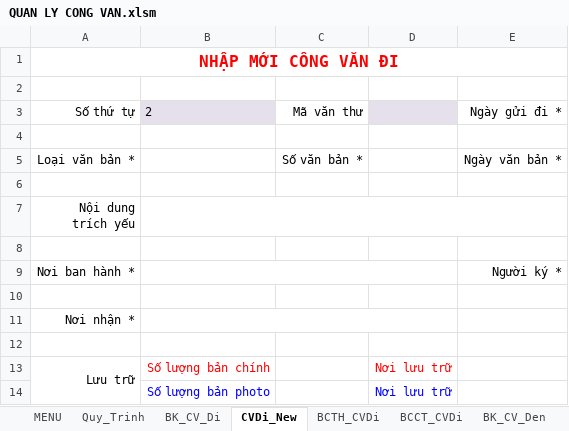
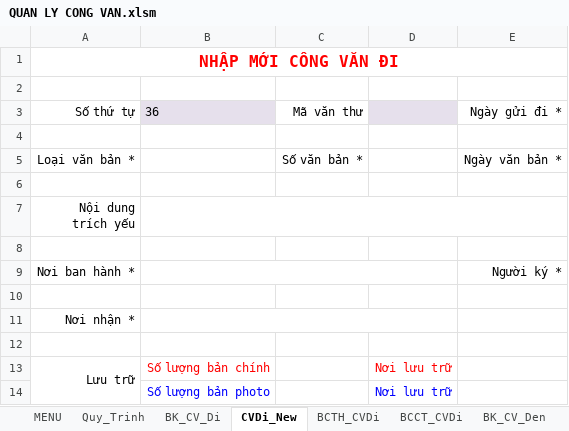
Before and after one commit to khanhn29/quanlydv, an Excel workbook: QUAN LY CONG VAN.xlsm, sheet CVDi_New, drawn as a sheet; values as stored, in another font and other column widths than the file's, no borders; charts and pictures not drawn; the diff names each change by its address in the sheet, - before the commit and + after, or states it on an @@ line.

```diff
--- a/QUAN LY CONG VAN.xlsm (sheet CVDi_New)
+++ b/QUAN LY CONG VAN.xlsm (sheet CVDi_New)
-B3: 2
+B3: 36
```
Also changed, not shown: sheet BK_CV_Di, sheet BK_CV_Den, sheet BCTH_CVDi, formulas that keep their value, charts or pictures, 1 other file.
